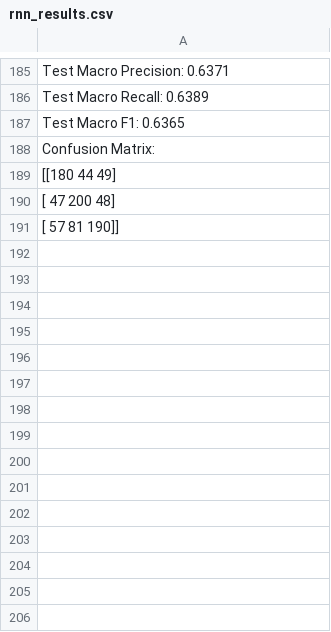
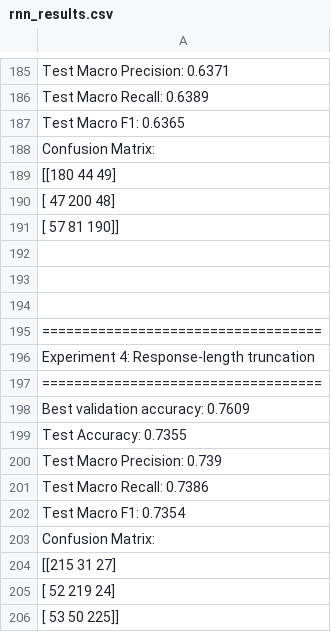
Before and after one commit to saiyadauroosha/llm-fingerprint-classification, a CSV file: results/rnn/rnn_results.csv, drawn as a sheet; only a part is shown, gaps mark what is left out; the diff names each change by its address in the sheet, - before the commit and + after, or states it on an @@ line.

Commit message:
Added Experiment 4 for rq4 results to rnn_results.csv
Added results for Experiment 4 including accuracy metrics and confusion matrix.

```diff
--- a/results/rnn/rnn_results.csv
+++ b/results/rnn/rnn_results.csv
+row 192: (empty)
+row 193: (empty)
+row 194: (empty)
+row 195: ===================================
+row 196: Experiment 4: Response-length truncation
+row 197: ===================================
+row 198: Best validation accuracy: 0.7609
+row 199: Test Accuracy: 0.7355
+row 200: Test Macro Precision: 0.739
+row 201: Test Macro Recall: 0.7386
+row 202: Test Macro F1: 0.7354
+row 203: Confusion Matrix:
+row 204: [[215 31 27]
+row 205: [ 52 219 24]
+row 206: [ 53 50 225]]
```
